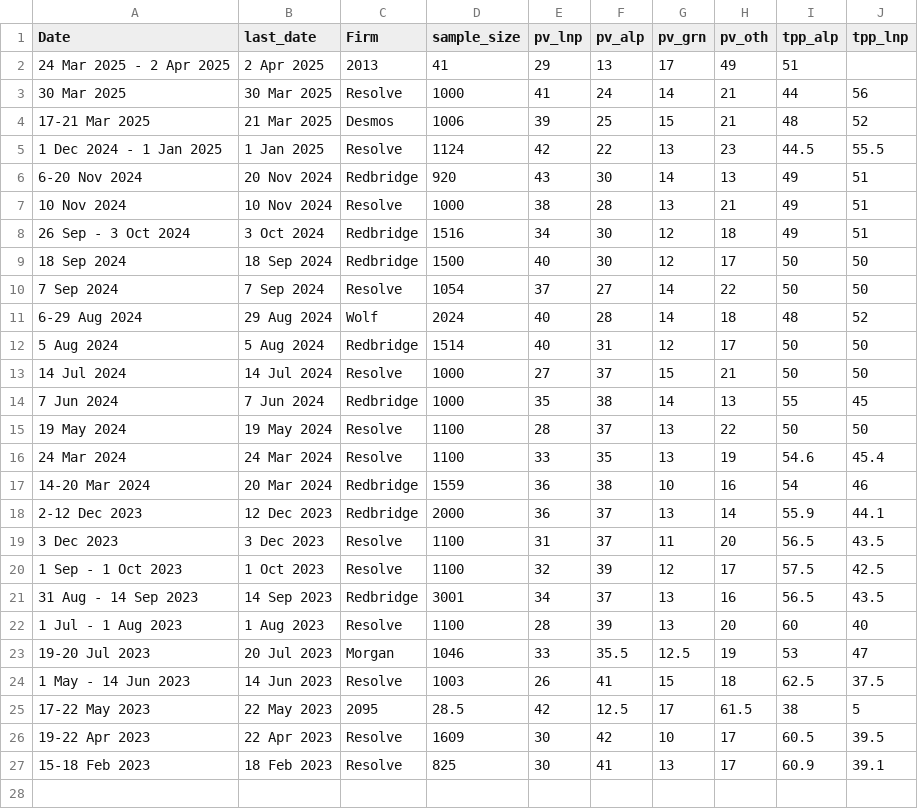
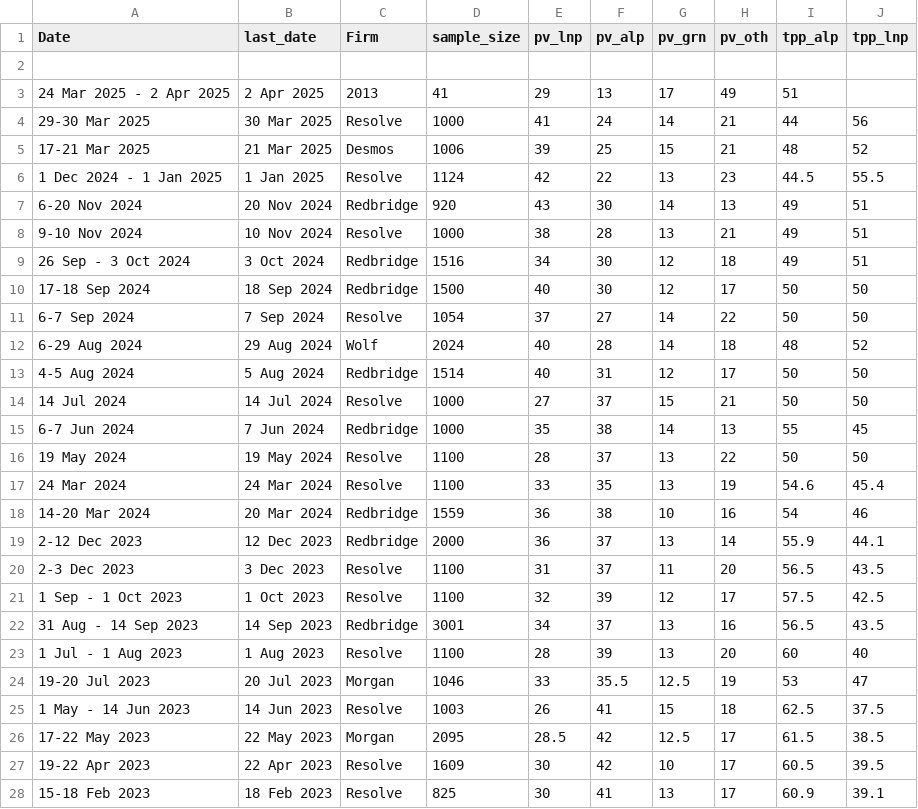
Before and after one commit to EGGCRACKLING123/wikipedia-vic-poll-charts, a CSV file: polling2226.csv, drawn as a sheet.

Commit message:
Update polling2226.csv

```diff
--- a/polling2226.csv
+++ b/polling2226.csv
@@ -1,4 +1,5 @@
 Date,last_date,Firm,sample_size,pv_lnp,pv_alp,pv_grn,pv_oth,tpp_alp,tpp_lnp
+
 24 Mar 2025 - 2 Apr 2025,2 Apr 2025,2013,41,29,13,17,49,51
-30 Mar 2025,30 Mar 2025,Resolve,1000,41,24,14,21,44,56
+29-30 Mar 2025,30 Mar 2025,Resolve,1000,41,24,14,21,44,56
 17-21 Mar 2025,21 Mar 2025,Desmos,1006,39,25,15,21,48,52
@@ -6,10 +7,10 @@ Date,last_date,Firm,sample_size,pv_lnp,pv_alp,pv_grn,pv_oth,tpp_alp,tpp_lnp
 6-20 Nov 2024,20 Nov 2024,Redbridge,920,43,30,14,13,49,51
-10 Nov 2024,10 Nov 2024,Resolve,1000,38,28,13,21,49,51
+9-10 Nov 2024,10 Nov 2024,Resolve,1000,38,28,13,21,49,51
 26 Sep - 3 Oct 2024,3 Oct 2024,Redbridge,1516,34,30,12,18,49,51
-18 Sep 2024,18 Sep 2024,Redbridge,1500,40,30,12,17,50,50
-7 Sep 2024,7 Sep 2024,Resolve,1054,37,27,14,22,50,50
+17-18 Sep 2024,18 Sep 2024,Redbridge,1500,40,30,12,17,50,50
+6-7 Sep 2024,7 Sep 2024,Resolve,1054,37,27,14,22,50,50
 6-29 Aug 2024,29 Aug 2024,Wolf,2024,40,28,14,18,48,52
-5 Aug 2024,5 Aug 2024,Redbridge,1514,40,31,12,17,50,50
+4-5 Aug 2024,5 Aug 2024,Redbridge,1514,40,31,12,17,50,50
 14 Jul 2024,14 Jul 2024,Resolve,1000,27,37,15,21,50,50
-7 Jun 2024,7 Jun 2024,Redbridge,1000,35,38,14,13,55,45
+6-7 Jun 2024,7 Jun 2024,Redbridge,1000,35,38,14,13,55,45
 19 May 2024,19 May 2024,Resolve,1100,28,37,13,22,50,50
@@ -18,3 +19,3 @@ Date,last_date,Firm,sample_size,pv_lnp,pv_alp,pv_grn,pv_oth,tpp_alp,tpp_lnp
 2-12 Dec 2023,12 Dec 2023,Redbridge,2000,36,37,13,14,55.9,44.1
-3 Dec 2023,3 Dec 2023,Resolve,1100,31,37,11,20,56.5,43.5
+2-3 Dec 2023,3 Dec 2023,Resolve,1100,31,37,11,20,56.5,43.5
 1 Sep - 1 Oct 2023,1 Oct 2023,Resolve,1100,32,39,12,17,57.5,42.5
@@ -24,3 +25,3 @@ Date,last_date,Firm,sample_size,pv_lnp,pv_alp,pv_grn,pv_oth,tpp_alp,tpp_lnp
 1 May - 14 Jun 2023,14 Jun 2023,Resolve,1003,26,41,15,18,62.5,37.5
-17-22 May 2023,22 May 2023,2095,28.5,42,12.5,17,61.5,38,5
+17-22 May 2023,22 May 2023,Morgan,2095,28.5,42,12.5,17,61.5,38.5
 19-22 Apr 2023,22 Apr 2023,Resolve,1609,30,42,10,17,60.5,39.5
```
